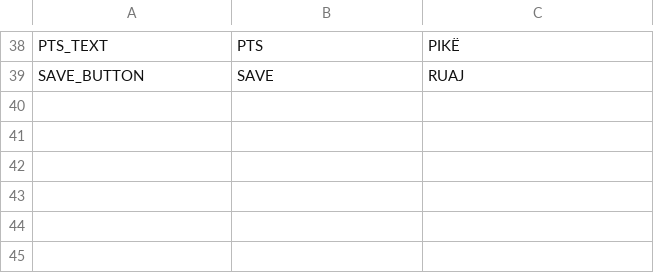
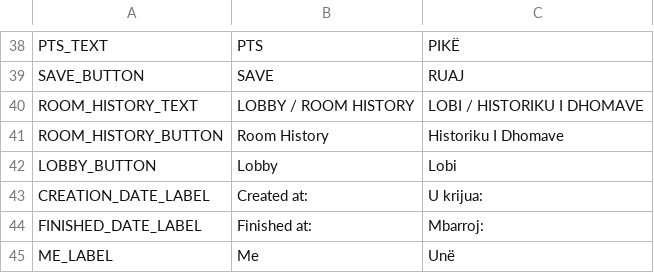
Before and after one commit to setokk/MurlanLive, a CSV file: MuLiveUI/translations/translations.csv, drawn as a sheet; only a part is shown, gaps mark what is left out.

Commit message:
UI/GameServer Module: - GameStateResp returns actual remaining turn time - refresh functionality for AvailableRoomsReq (removed auto-refresh) - more translations - room can now receive updates for update player info

```diff
--- a/MuLiveUI/translations/translations.csv
+++ b/MuLiveUI/translations/translations.csv
@@ -39 +39,7 @@ PTS_TEXT,PTS,PIKË
 SAVE_BUTTON,SAVE,RUAJ
+ROOM_HISTORY_TEXT,LOBBY / ROOM HISTORY,LOBI / HISTORIKU I DHOMAVE
+ROOM_HISTORY_BUTTON,Room History,Historiku I Dhomave
+LOBBY_BUTTON,Lobby,Lobi
+CREATION_DATE_LABEL,Created at: ,U krijua:
+FINISHED_DATE_LABEL,Finished at: ,Mbarroj:
+ME_LABEL,Me,Unë
```
Also changed, not shown: 14 other files.
